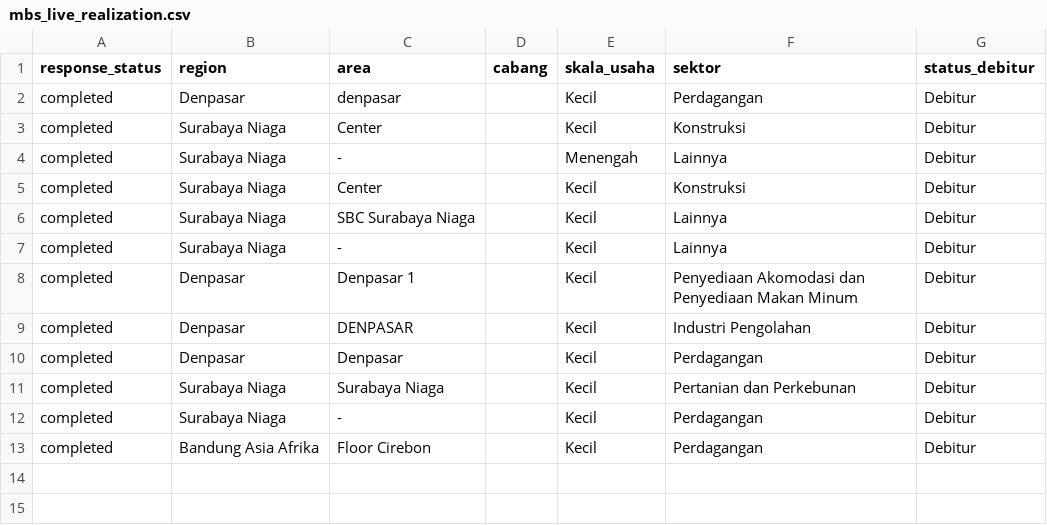
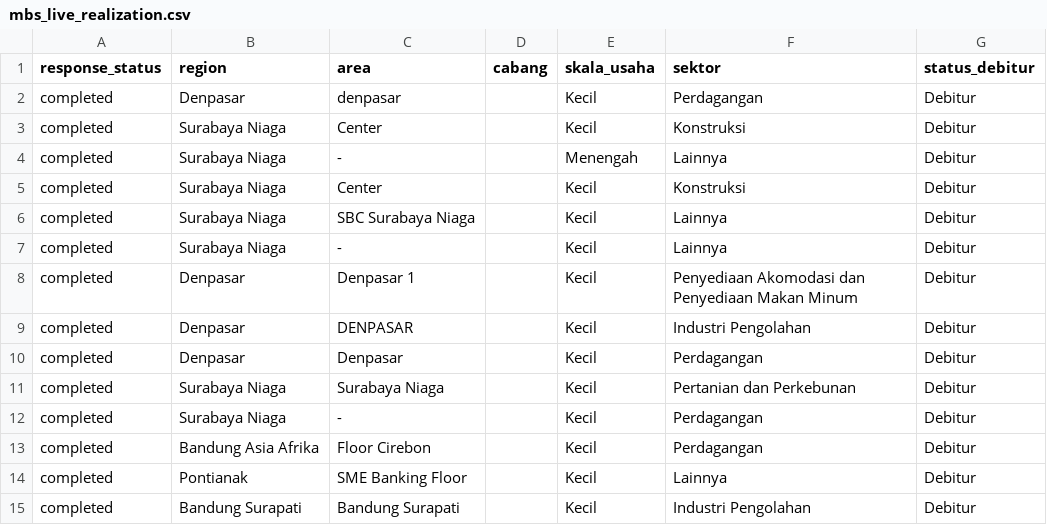
Before and after one commit to yehezkielgemini1/MBS-2026-Tracker, a CSV file: data/mbs_live_realization.csv, drawn as a sheet.

Commit message:
Auto-refresh data 2026-06-16 08:04 WIB

```diff
--- a/data/mbs_live_realization.csv
+++ b/data/mbs_live_realization.csv
@@ -13 +13,3 @@ completed,Surabaya Niaga,-,,Kecil,Perdagangan,Debitur
 completed,Bandung Asia Afrika,Floor Cirebon,,Kecil,Perdagangan,Debitur
+completed,Pontianak,SME Banking Floor,,Kecil,Lainnya,Debitur
+completed,Bandung Surapati,Bandung Surapati,,Kecil,Industri Pengolahan,Debitur
```
Also changed, not shown: 1 other file.
